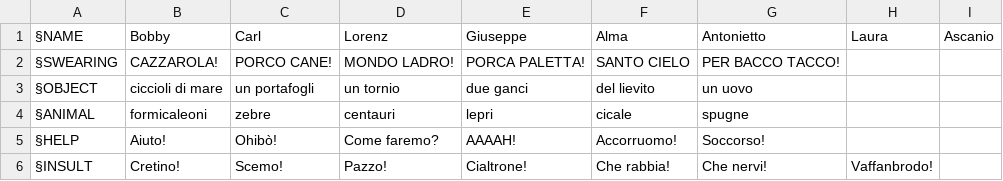
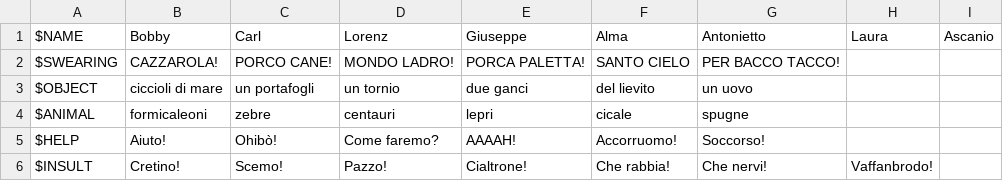
Before and after one commit to oloturia/fumcaso, a CSV file: subs.csv, drawn as a sheet.

```diff
--- a/subs.csv
+++ b/subs.csv
@@ -1,6 +1,6 @@
-§NAME;Bobby;Carl;Lorenz;Giuseppe;Alma;Antonietto;Laura;Ascanio
-§SWEARING;CAZZAROLA!;PORCO CANE!;MONDO LADRO!;PORCA PALETTA!;SANTO CIELO;PER BACCO TACCO!
-§OBJECT;ciccioli di mare;un portafogli;un tornio;due ganci;del lievito;un uovo
-§ANIMAL;formicaleoni;zebre;centauri;lepri;cicale;spugne
-§HELP;Aiuto!;Ohibò!;Come faremo?;AAAAH!;Accorruomo!;Soccorso!
-§INSULT;Cretino!;Scemo!;Pazzo!;Cialtrone!;Che rabbia!;Che nervi!;Vaffanbrodo!
+$NAME;Bobby;Carl;Lorenz;Giuseppe;Alma;Antonietto;Laura;Ascanio
+$SWEARING;CAZZAROLA!;PORCO CANE!;MONDO LADRO!;PORCA PALETTA!;SANTO CIELO;PER BACCO TACCO!
+$OBJECT;ciccioli di mare;un portafogli;un tornio;due ganci;del lievito;un uovo
+$ANIMAL;formicaleoni;zebre;centauri;lepri;cicale;spugne
+$HELP;Aiuto!;Ohibò!;Come faremo?;AAAAH!;Accorruomo!;Soccorso!
+$INSULT;Cretino!;Scemo!;Pazzo!;Cialtrone!;Che rabbia!;Che nervi!;Vaffanbrodo!
```
Also changed, not shown: r2text.csv, rtext.csv, 5 other files.
